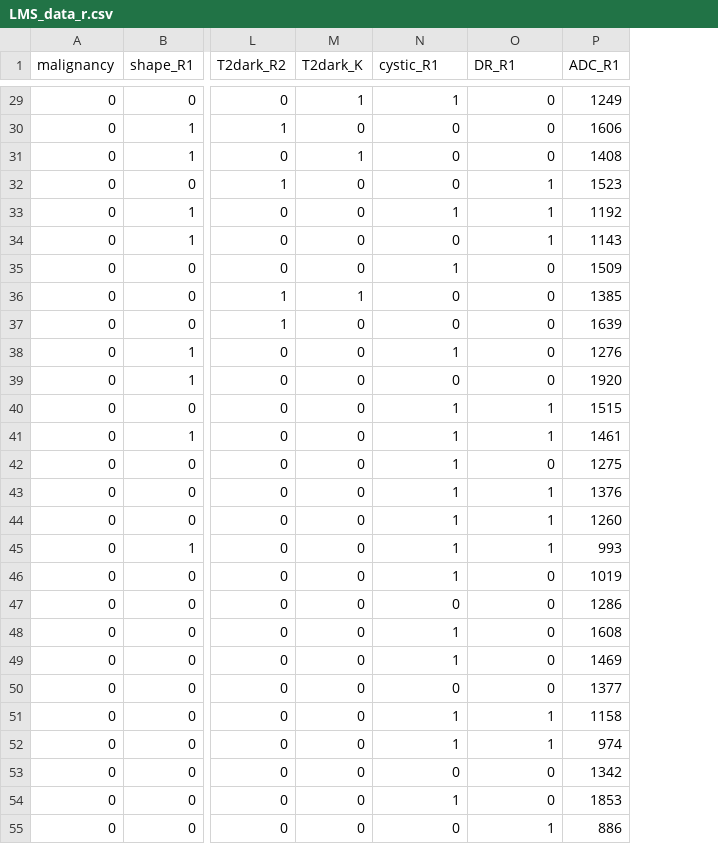
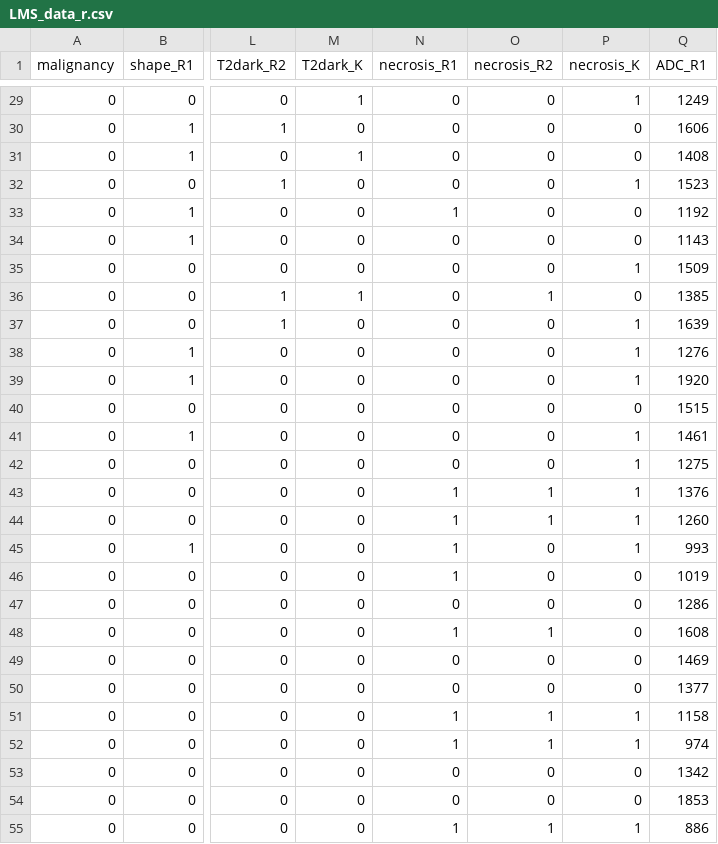
Before and after one commit to walehn/my_R_codes, a CSV file: LMS_data_r.csv, drawn as a sheet; only a part is shown, gaps mark what is left out; the diff covers the shown part only; the diff names each change by its address in the sheet, - before the commit and + after, or states it on an @@ line.

```diff
--- a/LMS_data_r.csv
+++ b/LMS_data_r.csv
+column P (necrosis_K), rows 29-55: 1 | 0 | 0 | 1 | 0 | 0 | 1 | 0 | 1 | 1 | 1 | 0 | 1 | 1 | 1 | 1 | 1 | 0 | 0 | 0 | 0 | 0 | 1 | 1 | 0 | 0 | 1
-N1: cystic_R1
+N1: necrosis_R1
-O1: DR_R1
+O1: necrosis_R2
-N29 (necrosis_R1): 1
+N29 (necrosis_R1): 0
-O32:O34 (necrosis_R2): 1
+O32:O34 (necrosis_R2): 0
-N35 (necrosis_R1): 1
+N35 (necrosis_R1): 0
-O36 (necrosis_R2): 0
+O36 (necrosis_R2): 1
-N38 (necrosis_R1): 1
+N38 (necrosis_R1): 0
-N40:N42 (necrosis_R1): 1
+N40:N42 (necrosis_R1): 0
-O40:O41 (necrosis_R2): 1
+O40:O41 (necrosis_R2): 0
-O45 (necrosis_R2): 1
+O45 (necrosis_R2): 0
-O48 (necrosis_R2): 0
+O48 (necrosis_R2): 1
-N49 (necrosis_R1): 1
+N49 (necrosis_R1): 0
-N54 (necrosis_R1): 1
+N54 (necrosis_R1): 0
-N55 (necrosis_R1): 0
+N55 (necrosis_R1): 1
```
Also changed, not shown: 39 edited cells elsewhere in this file, 1 other file.
